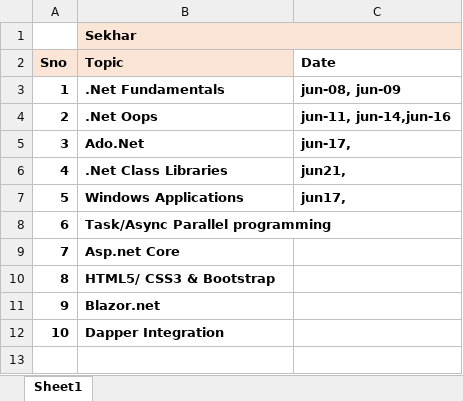
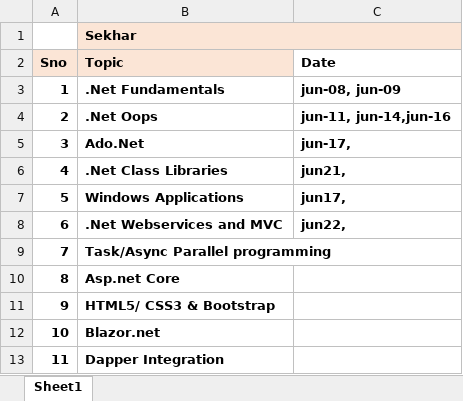
Before and after one commit to SrinivasV18/dotnetbatch46, an Excel workbook: Daily Class Track.xlsx, sheet Sheet1, drawn as a sheet; values as stored, in another font and other column widths than the file's, no borders; addresses are those after the commit; the diff names each change by its address in the sheet, - before the commit and + after, or states it on an @@ line.

```diff
--- a/Daily Class Track.xlsx (sheet Sheet1)
+++ b/Daily Class Track.xlsx (sheet Sheet1)
+row 8: 6 | .Net Webservices and MVC | jun22,
@@ column A (Sno) renumbered from row 9 down @@
```
Also changed, not shown: 49 other files.
